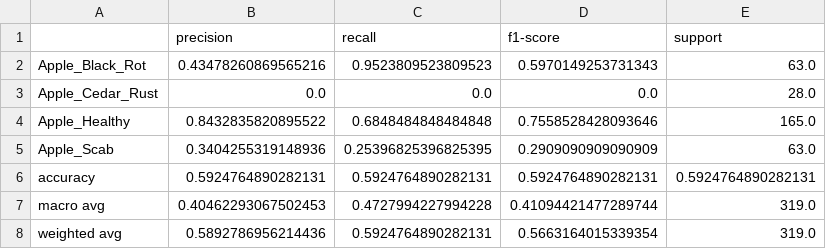
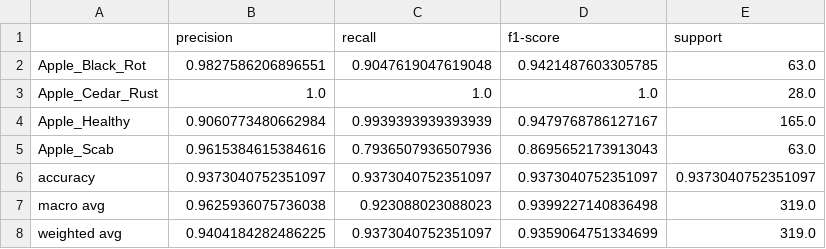
Before and after one commit to NiviDevs/plant-leaf-disease-classifier, a CSV file: results/classification_metrics.csv, drawn as a sheet.

```diff
--- a/results/classification_metrics.csv
+++ b/results/classification_metrics.csv
@@ -1,8 +1,8 @@
 ,precision,recall,f1-score,support
-Apple_Black_Rot,0.43478260869565216,0.9523809523809523,0.5970149253731343,63.0
-Apple_Cedar_Rust,0.0,0.0,0.0,28.0
-Apple_Healthy,0.8432835820895522,0.6848484848484848,0.7558528428093646,165.0
-Apple_Scab,0.3404255319148936,0.25396825396825395,0.2909090909090909,63.0
-accuracy,0.5924764890282131,0.5924764890282131,0.5924764890282131,0.5924764890282131
-macro avg,0.40462293067502453,0.4727994227994228,0.41094421477289744,319.0
-weighted avg,0.5892786956214436,0.5924764890282131,0.5663164015339354,319.0
+Apple_Black_Rot,0.9827586206896551,0.9047619047619048,0.9421487603305785,63.0
+Apple_Cedar_Rust,1.0,1.0,1.0,28.0
+Apple_Healthy,0.9060773480662984,0.9939393939393939,0.9479768786127167,165.0
+Apple_Scab,0.9615384615384616,0.7936507936507936,0.8695652173913043,63.0
+accuracy,0.9373040752351097,0.9373040752351097,0.9373040752351097,0.9373040752351097
+macro avg,0.9625936075736038,0.923088023088023,0.9399227140836498,319.0
+weighted avg,0.9404184282486225,0.9373040752351097,0.9359064751334699,319.0
```
Also changed, not shown: results/final_metrics.csv, 11 other files.
